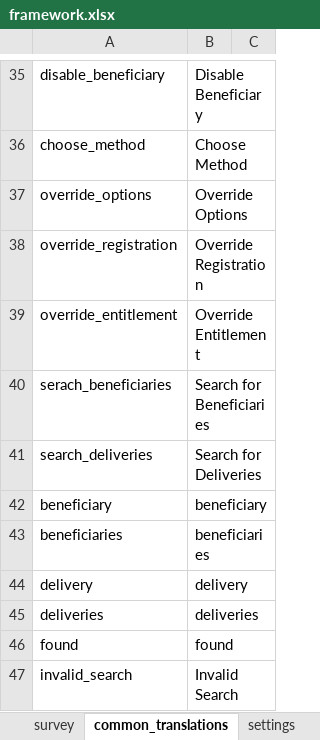
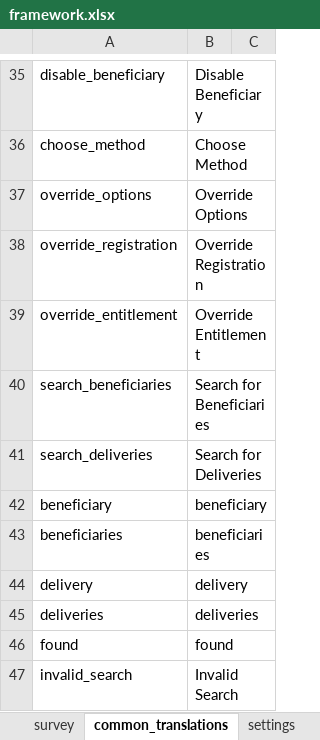
Before and after one commit to odk-x/app-designer, an Excel workbook: app/config/assets/framework/forms/framework/framework.xlsx, sheet common_translations, drawn as a sheet; only a part is shown, gaps mark what is left out; values as stored, in another font and other column widths than the file's, no borders; the diff names each change by its address in the sheet, - before the commit and + after, or states it on an @@ line.

```diff
--- a/app/config/assets/framework/forms/framework/framework.xlsx (sheet common_translations)
+++ b/app/config/assets/framework/forms/framework/framework.xlsx (sheet common_translations)
-A40: serach_beneficiaries
+A40: search_beneficiaries
```
Also changed, not shown: app/config/tables/deliveries/forms/deliveries/deliveries.xlsx, 11 other files.
